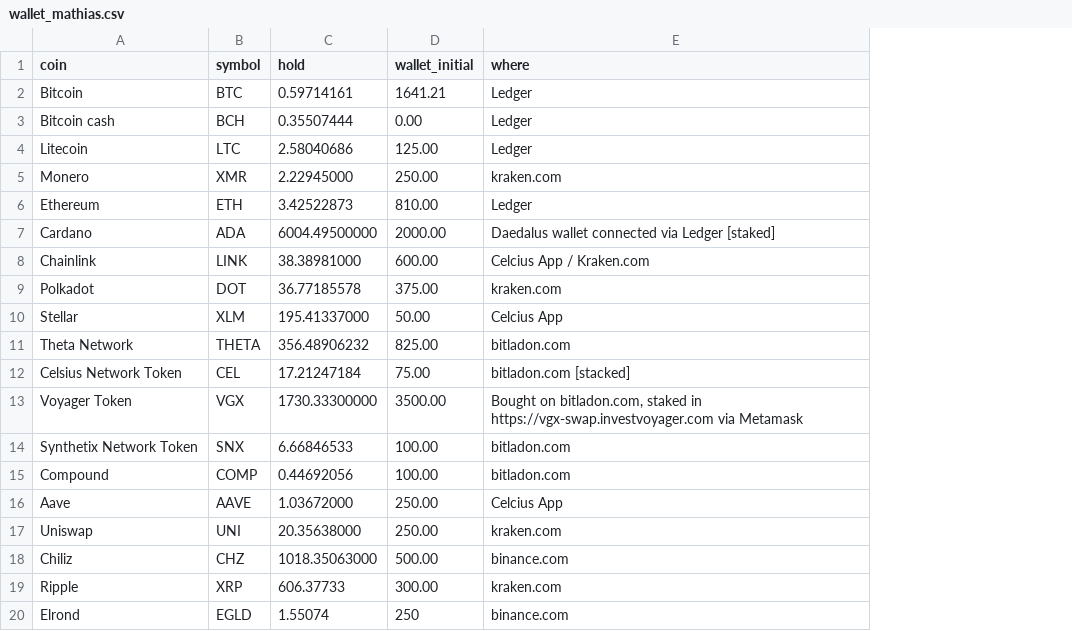
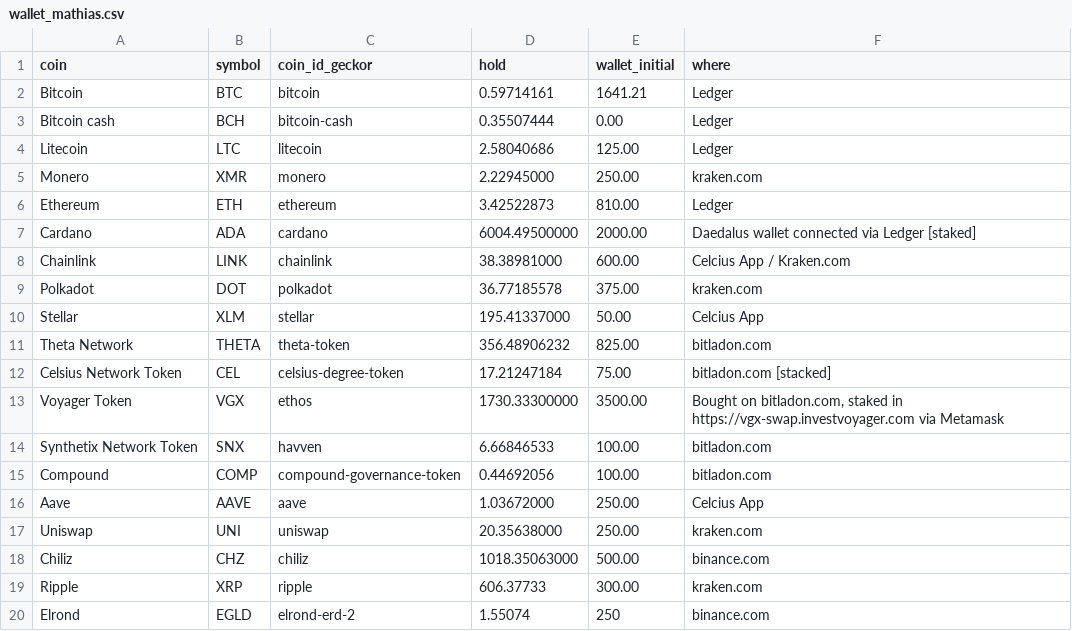
Before and after one commit to Paykoman/paykoman.github.io, a CSV file: wallet_mathias.csv, drawn as a sheet; the diff names each change by its address in the sheet, - before the commit and + after, or states it on an @@ line.

```diff
--- a/wallet_mathias.csv
+++ b/wallet_mathias.csv
+column C (coin_id_geckor), rows 2-20: bitcoin | bitcoin-cash | litecoin | monero | ethereum | cardano | chainlink | polkadot | stellar | theta-token | celsius-degree-token | ethos | havven | compound-governance-token | aave | uniswap | chiliz | ripple | elrond-erd-2
```
Also changed, not shown: wallet_claudine.csv, wallet_margaux.csv, 4 other files.
